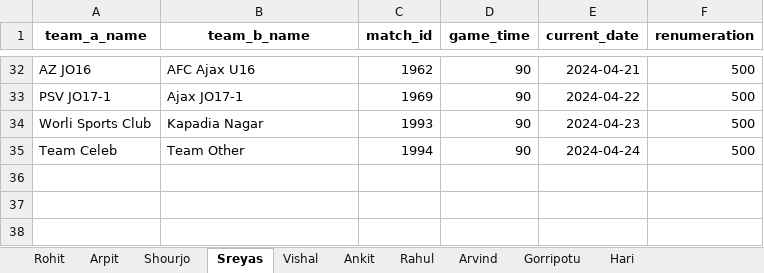
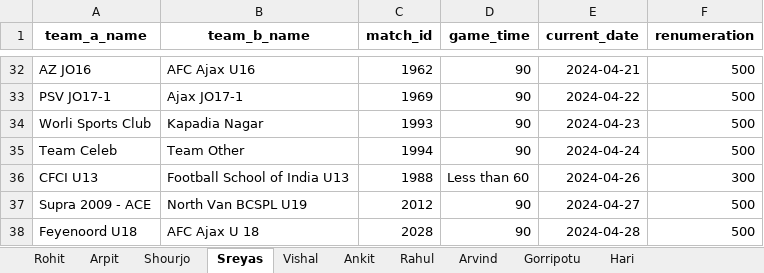
Before and after one commit to Sreyas-Subash/stepoutplay_qc, an Excel workbook: stepout_qc_code/write_string/match_renum_detials.xlsx, sheet Sreyas, drawn as a sheet; only a part is shown, gaps mark what is left out; values as stored, in another font and other column widths than the file's, no borders; the diff names each change by its address in the sheet, - before the commit and + after, or states it on an @@ line.

```diff
--- a/stepout_qc_code/write_string/match_renum_detials.xlsx (sheet Sreyas)
+++ b/stepout_qc_code/write_string/match_renum_detials.xlsx (sheet Sreyas)
+row 36: CFCI U13 | Football School of India U13 | 1988 | Less than 60 | 2024-04-26 | 300
+row 37: Supra 2009 - ACE | North Van BCSPL U19 | 2012 | 90 | 2024-04-27 | 500
+row 38: Feyenoord U18 | AFC Ajax U 18 | 2028 | 90 | 2024-04-28 | 500
```
Also changed, not shown: stepout_qc_code/scouting/dpdl/scouting_final_report.xlsx, stepout_qc_code/scouting/scouting_col_names.xlsx, 18 other files.
